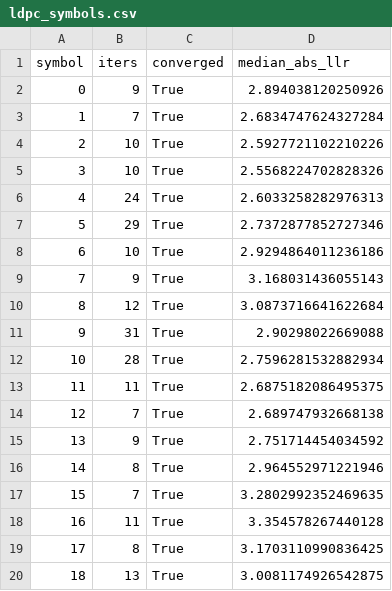
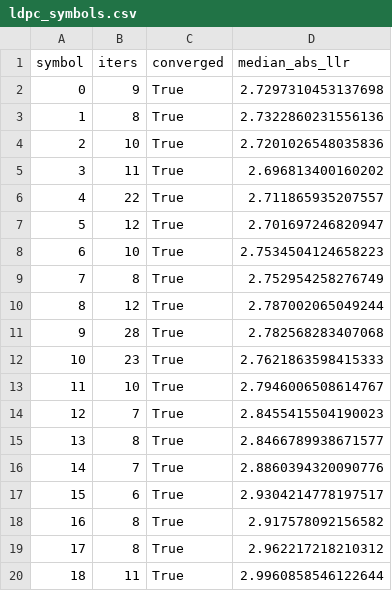
Before and after one commit to Sline-L/AudioModem, a CSV file: run/n2/r14/ldpc_symbols.csv, drawn as a sheet; only a part is shown; the diff covers the shown part only.

```diff
--- a/run/n2/r14/ldpc_symbols.csv
+++ b/run/n2/r14/ldpc_symbols.csv
@@ -1,20 +1,20 @@
 symbol,iters,converged,median_abs_llr
-0,9,True,2.894038120250926
-1,7,True,2.6834747624327284
-2,10,True,2.5927721102210226
-3,10,True,2.5568224702828326
-4,24,True,2.6033258282976313
-5,29,True,2.7372877852727346
-6,10,True,2.9294864011236186
-7,9,True,3.168031436055143
-8,12,True,3.0873716641622684
-9,31,True,2.90298022669088
-10,28,True,2.7596281532882934
-11,11,True,2.6875182086495375
-12,7,True,2.689747932668138
-13,9,True,2.751714454034592
-14,8,True,2.964552971221946
-15,7,True,3.2802992352469635
-16,11,True,3.354578267440128
-17,8,True,3.1703110990836425
-18,13,True,3.0081174926542875
+0,9,True,2.7297310453137698
+1,8,True,2.7322860231556136
+2,10,True,2.7201026548035836
+3,11,True,2.696813400160202
+4,22,True,2.711865935207557
+5,12,True,2.701697246820947
+6,10,True,2.7534504124658223
+7,8,True,2.752954258276749
+8,12,True,2.787002065049244
+9,28,True,2.782568283407068
+10,23,True,2.7621863598415333
+11,10,True,2.7946006508614767
+12,7,True,2.8455415504190023
+13,8,True,2.8466789938671577
+14,7,True,2.8860394320090776
+15,6,True,2.9304214778197517
+16,8,True,2.917578092156582
+17,8,True,2.962217218210312
+18,11,True,2.9960858546122644
```
Also changed, not shown: 34 edited cells elsewhere in this file, run/n2/r1/ldpc_symbols.csv, run/n2/r1/summary.csv, 42 other files.
